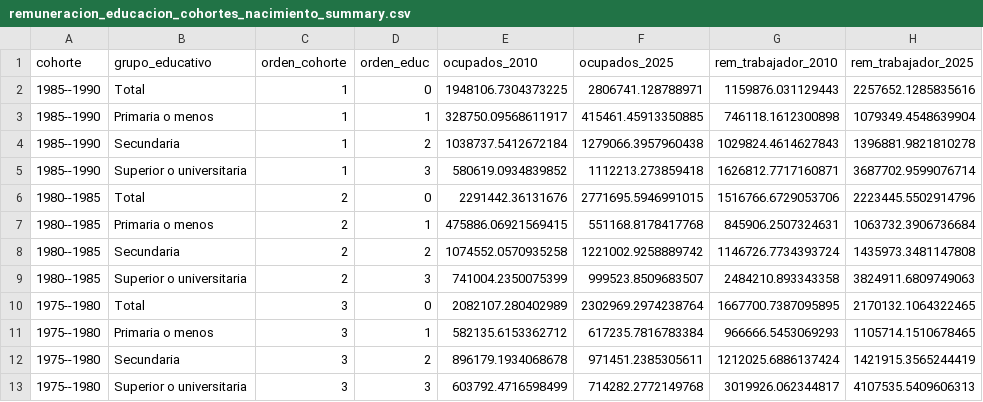
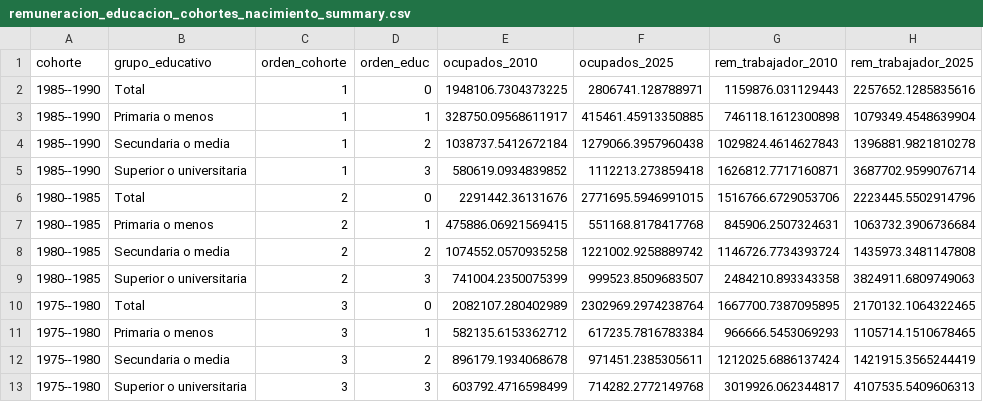
Before and after one commit to oliverpardo1979/Informe_Educacion, a CSV file: Paper/tables/remuneracion_educacion_cohortes_nacimiento_summary.csv, drawn as a sheet; only a part is shown; the diff names each change by its address in the sheet, - before the commit and + after, or states it on an @@ line.

```diff
--- a/Paper/tables/remuneracion_educacion_cohortes_nacimiento_summary.csv
+++ b/Paper/tables/remuneracion_educacion_cohortes_nacimiento_summary.csv
-B4 (grupo_educativo): Secundaria
+B4 (grupo_educativo): Secundaria o media
-B8 (grupo_educativo): Secundaria
+B8 (grupo_educativo): Secundaria o media
-B12 (grupo_educativo): Secundaria
+B12 (grupo_educativo): Secundaria o media
```
Also changed, not shown: Paper/tables/remuneracion_cohortes_edad_educacion_series.csv, Paper/tables/remuneracion_educacion_comparable_kernel_stats.csv, 21 other files.
